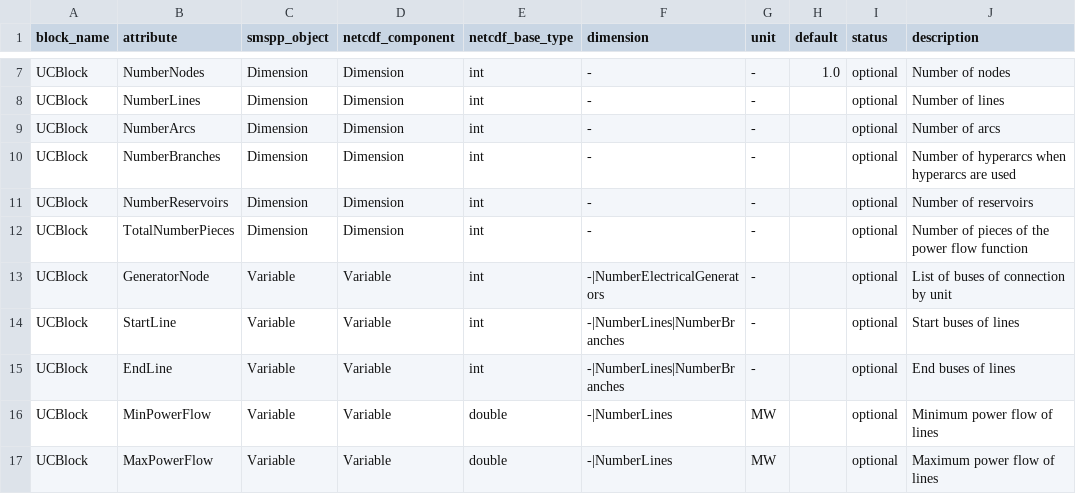
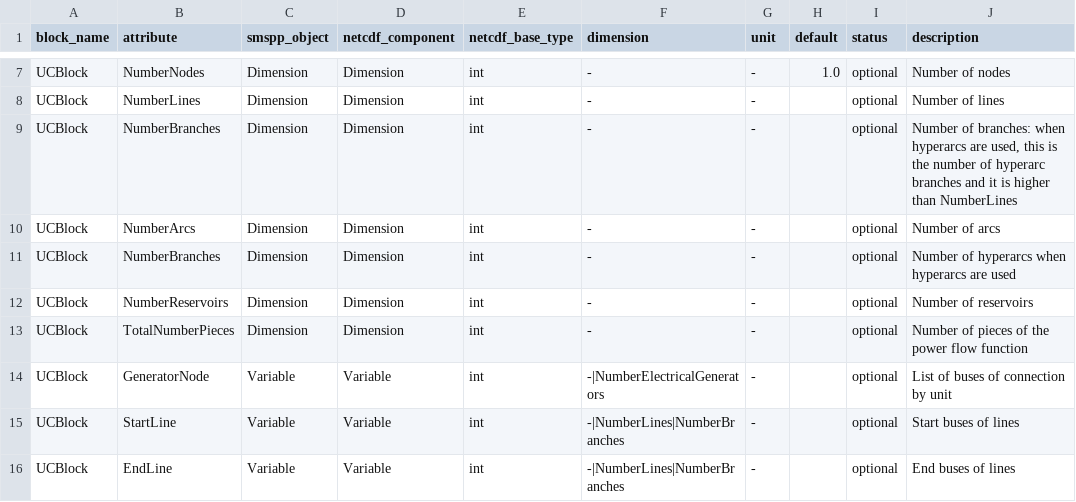
Before and after one commit to SPSUnipi/pySMSpp, a CSV file: pysmspp/data/blocks/UCBlock.csv, drawn as a sheet; only a part is shown, gaps mark what is left out; the shorter side is filled out with more unchanged rows; the diff names each change by its address in the sheet, - before the commit and + after, or states it on an @@ line.

Commit message:
Add NumberBranches

```diff
--- a/pysmspp/data/blocks/UCBlock.csv
+++ b/pysmspp/data/blocks/UCBlock.csv
+row 9: UCBlock | NumberBranches | Dimension | Dimension | int | - | - |  | optional | Number of branches: when hyperarcs are used, this is the number of hyperarc branches and it is higher than NumberLines
```
